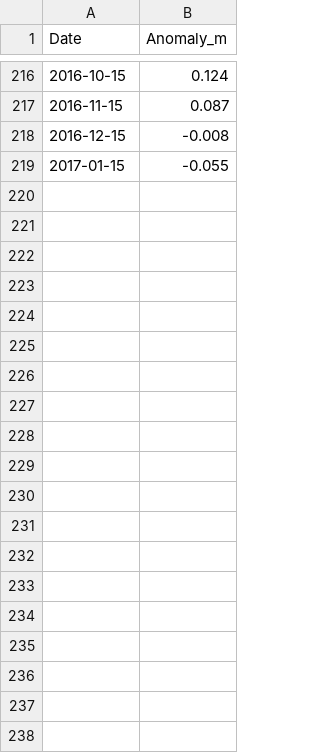
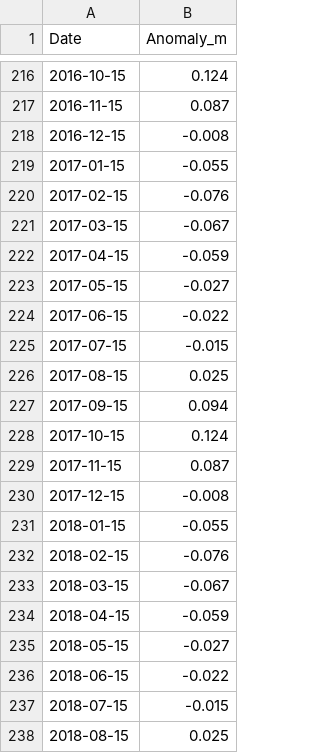
Before and after one commit to SoftwareLiteracyFoundation/BAM, a CSV file: etc/VacaKey_AverageSeasonalCycle.csv, drawn as a sheet; only a part is shown, gaps mark what is left out; the diff covers the shown part only; the diff names each change by its address in the sheet, - before the commit and + after, or states it on an @@ line.

Commit message:
Bay Assessment Model (BAM) : V1.2 Update data POR to 2016-12-31. Add Pause and Stop buttons.

```diff
--- a/etc/VacaKey_AverageSeasonalCycle.csv
+++ b/etc/VacaKey_AverageSeasonalCycle.csv
+row 220: 2017-02-15 | -0.076
+row 221: 2017-03-15 | -0.067
+row 222: 2017-04-15 | -0.059
+row 223: 2017-05-15 | -0.027
+row 224: 2017-06-15 | -0.022
+row 225: 2017-07-15 | -0.015
+row 226: 2017-08-15 | 0.025
+row 227: 2017-09-15 | 0.094
+row 228: 2017-10-15 | 0.124
+row 229: 2017-11-15 | 0.087
+row 230: 2017-12-15 | -0.008
+row 231: 2018-01-15 | -0.055
+row 232: 2018-02-15 | -0.076
+row 233: 2018-03-15 | -0.067
+row 234: 2018-04-15 | -0.059
+row 235: 2018-05-15 | -0.027
+row 236: 2018-06-15 | -0.022
+row 237: 2018-07-15 | -0.015
+row 238: 2018-08-15 | 0.025
```
Also changed, not shown: 40 added rows elsewhere in this file, data/Tide/MSL_Anomaly.csv, 38 other files.
